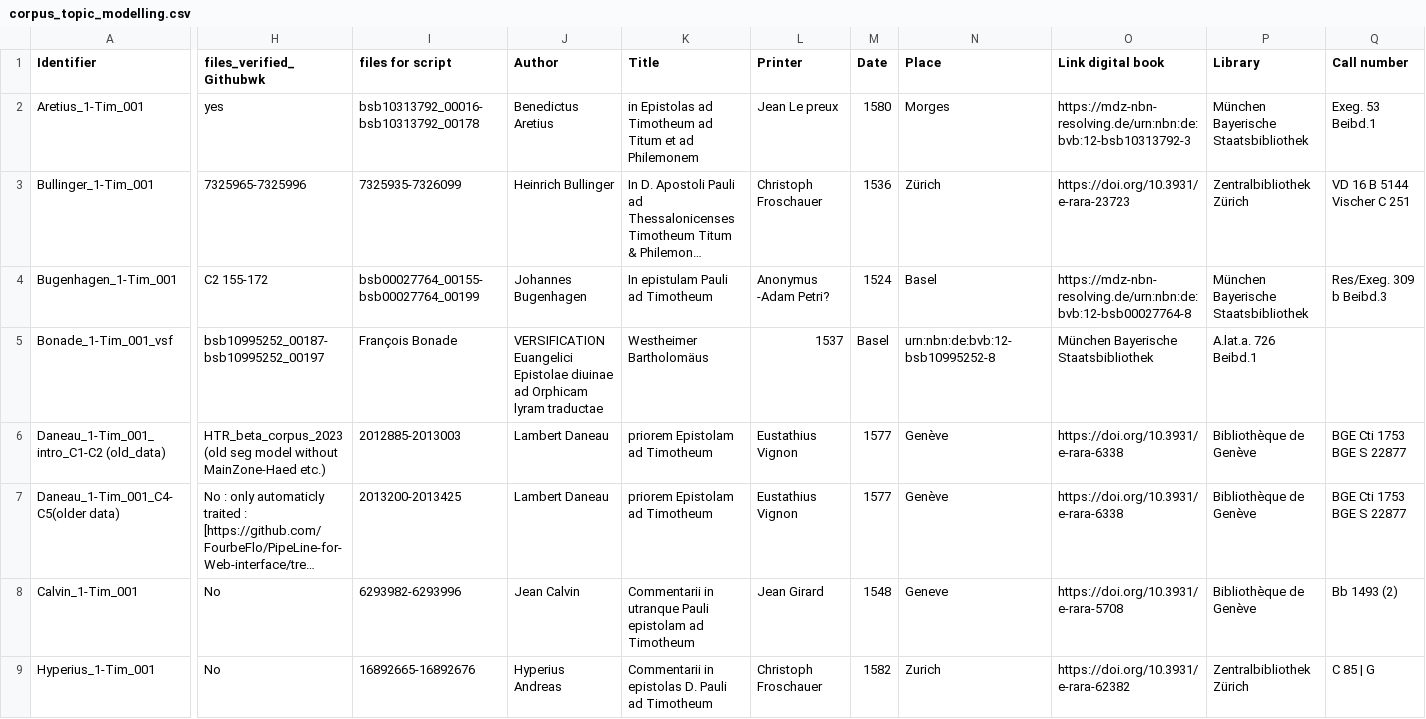
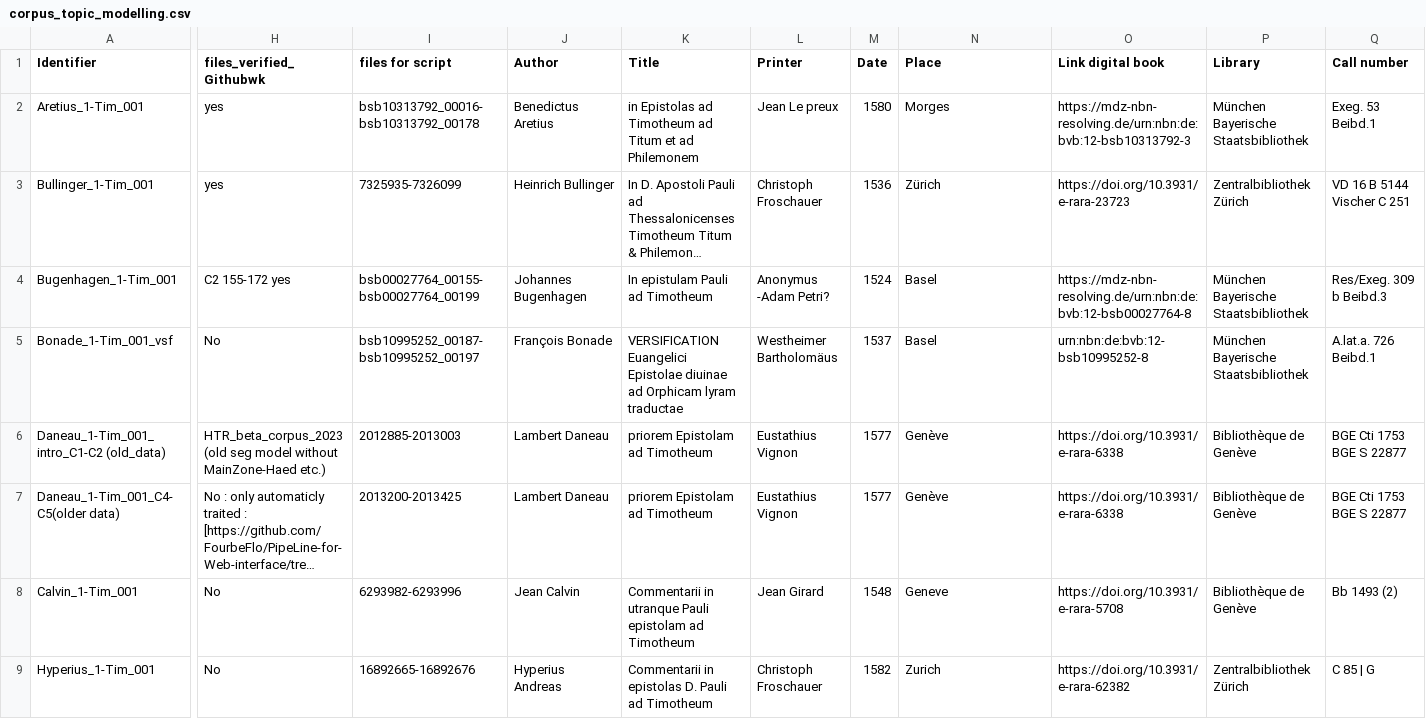
Before and after one commit to 16thExegesisDH/HTR_1-Timotheus, a CSV file: corpus/corpus_topic_modelling.csv, drawn as a sheet; only a part is shown, gaps mark what is left out; long unchanged cells end in …; the diff names each change by its address in the sheet, - before the commit and + after, or states it on an @@ line.

Commit message:
Update corpus_topic_modelling.csv

```diff
--- a/corpus/corpus_topic_modelling.csv
+++ b/corpus/corpus_topic_modelling.csv
-H3 (files_verified_Githubwk): 7325965-7325996
+H3 (files_verified_Githubwk): yes
-H4 (files_verified_Githubwk): C2 155-172
+H4 (files_verified_Githubwk): C2 155-172 yes
-H5 (files_verified_Githubwk): bsb10995252_00187-bsb10995252_00197
+H5 (files_verified_Githubwk): No
-I5 (files for script): François Bonade
+I5 (files for script): bsb10995252_00187-bsb10995252_00197
-J5 (Author): VERSIFICATION Euangelici Epistolae diuinae ad Orphicam lyram traductae
+J5 (Author): François Bonade
-K5 (Title): Westheimer Bartholomäus
+K5 (Title): VERSIFICATION Euangelici Epistolae diuinae ad Orphicam lyram traductae
-L5 (Printer): 1537
+L5 (Printer): Westheimer Bartholomäus
-M5 (Date): Basel
+M5 (Date): 1537
-N5 (Place): urn:nbn:de:bvb:12-bsb10995252-8
+N5 (Place): Basel
-O5 (Link digital book): München Bayerische Staatsbibliothek
+O5 (Link digital book): urn:nbn:de:bvb:12-bsb10995252-8
-P5 (Library): A.lat.a. 726 Beibd.1
+P5 (Library): München Bayerische Staatsbibliothek
-Q5 (Call number): (empty)
+Q5 (Call number): A.lat.a. 726 Beibd.1
```
